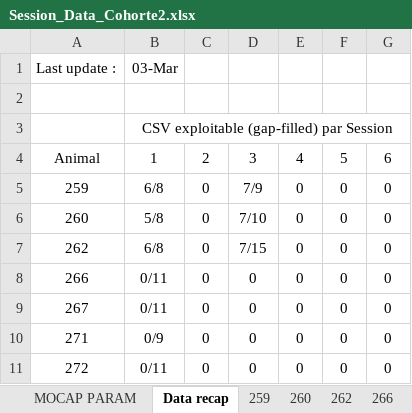
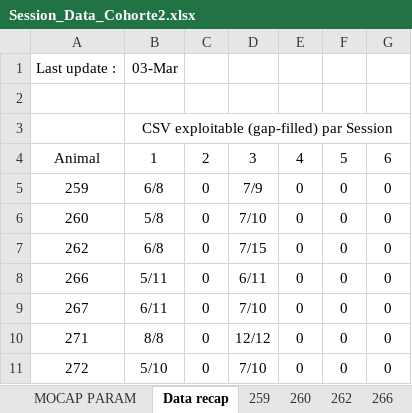
Before and after one commit to Gilles-D/main, an Excel workbook: MOCAP/Data/Session_Data_Cohorte2.xlsx, sheet Data recap, drawn as a sheet; values as stored, in another font and other column widths than the file's, no borders; the diff names each change by its address in the sheet, - before the commit and + after, or states it on an @@ line.

```diff
--- a/MOCAP/Data/Session_Data_Cohorte2.xlsx (sheet Data recap)
+++ b/MOCAP/Data/Session_Data_Cohorte2.xlsx (sheet Data recap)
-B8: 0/11
+B8: 5/11
-D8: 0
+D8: 6/11
-B9: 0/11
+B9: 6/11
-D9: 0
+D9: 7/10
-B10: 0/9
+B10: 8/8
-D10: 0
+D10: 12/12
-B11: 0/11
+B11: 5/10
-D11: 0
+D11: 7/10
```
Also changed, not shown: sheet 271, 4 other files.
